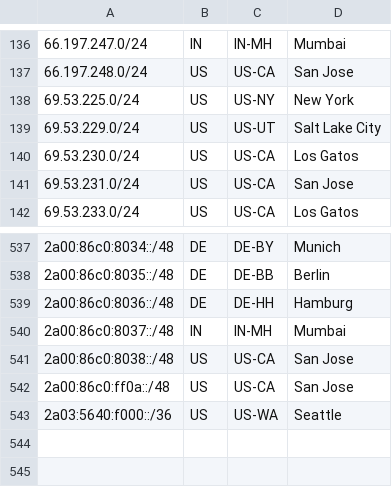
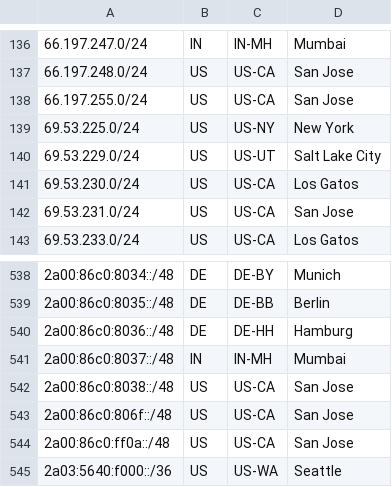
Before and after one commit to Netflix/nflx-geofeed, a CSV file: geofeed.csv, drawn as a sheet; only a part is shown, gaps mark what is left out.

Commit message:
Updates for 2025-07-11

```diff
--- a/geofeed.csv
+++ b/geofeed.csv
@@ -137,2 +137,3 @@
 66.197.248.0/24,US,US-CA,San Jose,
+66.197.255.0/24,US,US-CA,San Jose,
 69.53.225.0/24,US,US-NY,New York,
@@ -541,2 +542,3 @@
 2a00:86c0:8038::/48,US,US-CA,San Jose,
+2a00:86c0:806f::/48,US,US-CA,San Jose,
 2a00:86c0:ff0a::/48,US,US-CA,San Jose,
```
